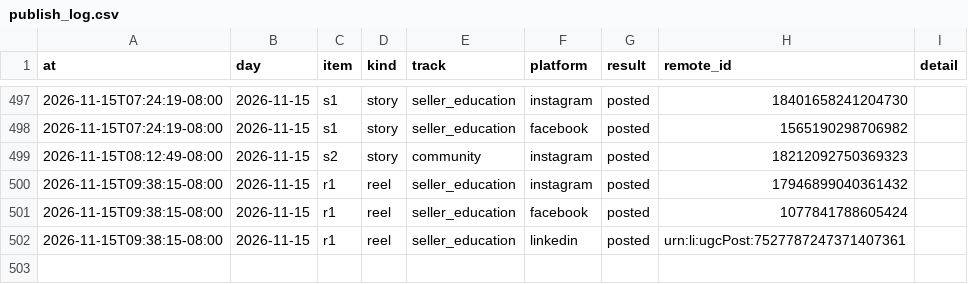
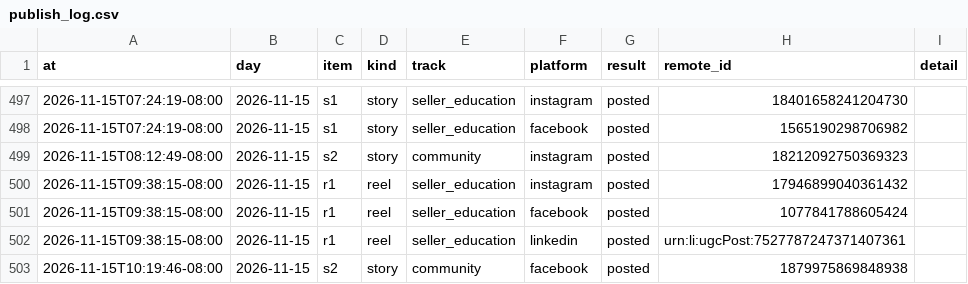
Before and after one commit to memorialdinh/memo-social-bot, a CSV file: data/publish_log.csv, drawn as a sheet; only a part is shown, gaps mark what is left out.

Commit message:
bot: published

```diff
--- a/data/publish_log.csv
+++ b/data/publish_log.csv
@@ -502 +502,2 @@ at,day,item,kind,track,platform,result,remote_id,detail
 2026-11-15T09:38:15-08:00,2026-11-15,r1,reel,seller_education,linkedin,posted,urn:li:ugcPost:7527787247371407361,
+2026-11-15T10:19:46-08:00,2026-11-15,s2,story,community,facebook,posted,1879975869848938,
```
Also changed, not shown: 1 other file.
